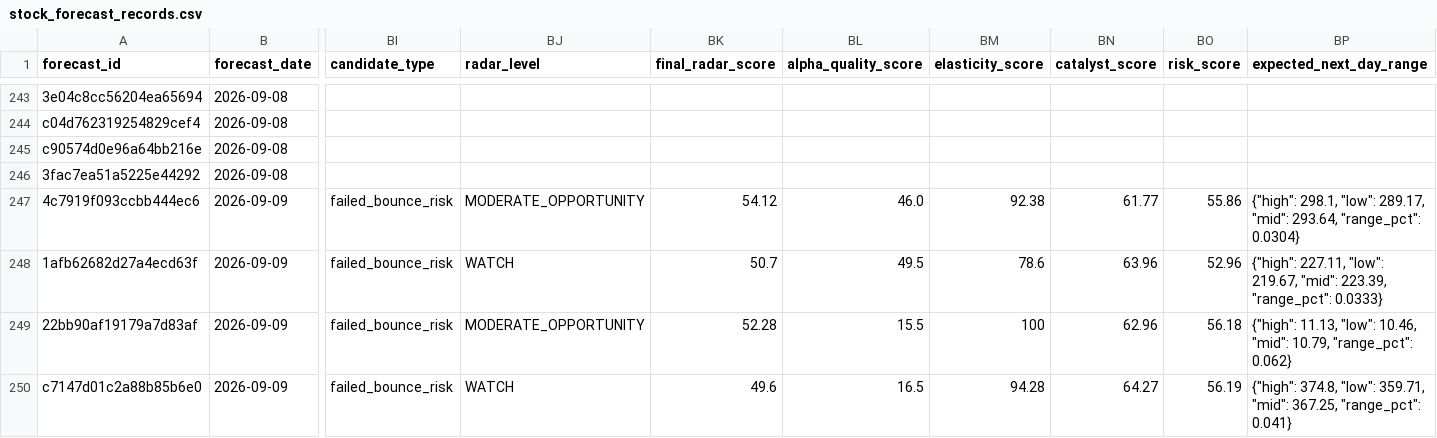
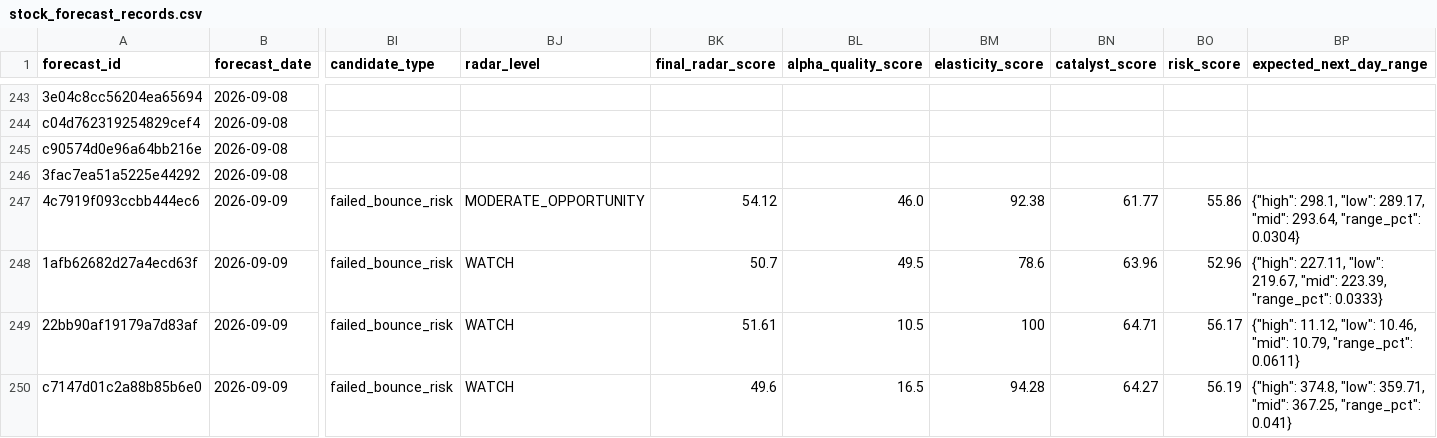
Before and after one commit to xuanho912/market-predictor, a CSV file: outputs/stock_forecast_records.csv, drawn as a sheet; only a part is shown, gaps mark what is left out; the diff names each change by its address in the sheet, - before the commit and + after, or states it on an @@ line.

```diff
--- a/outputs/stock_forecast_records.csv
+++ b/outputs/stock_forecast_records.csv
-BJ249 (radar_level): MODERATE_OPPORTUNITY
+BJ249 (radar_level): WATCH
-BK249 (final_radar_score): 52.28
+BK249 (final_radar_score): 51.61
-BL249 (alpha_quality_score): 15.5
+BL249 (alpha_quality_score): 10.5
-BN249 (catalyst_score): 62.96
+BN249 (catalyst_score): 64.71
-BO249 (risk_score): 56.18
+BO249 (risk_score): 56.17
-BP249 (expected_next_day_range): {"high": 11.13, "low": 10.46, "mid": 10.79, "range_pct": 0.062}
+BP249 (expected_next_day_range): {"high": 11.12, "low": 10.46, "mid": 10.79, "range_pct": 0.0611}
```
Also changed, not shown: 54 other files.
